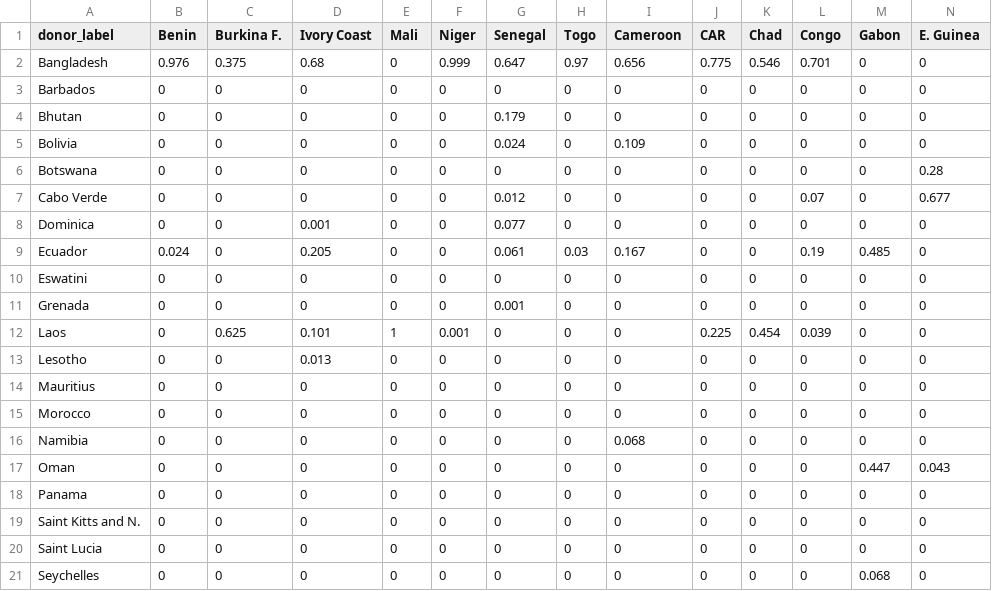
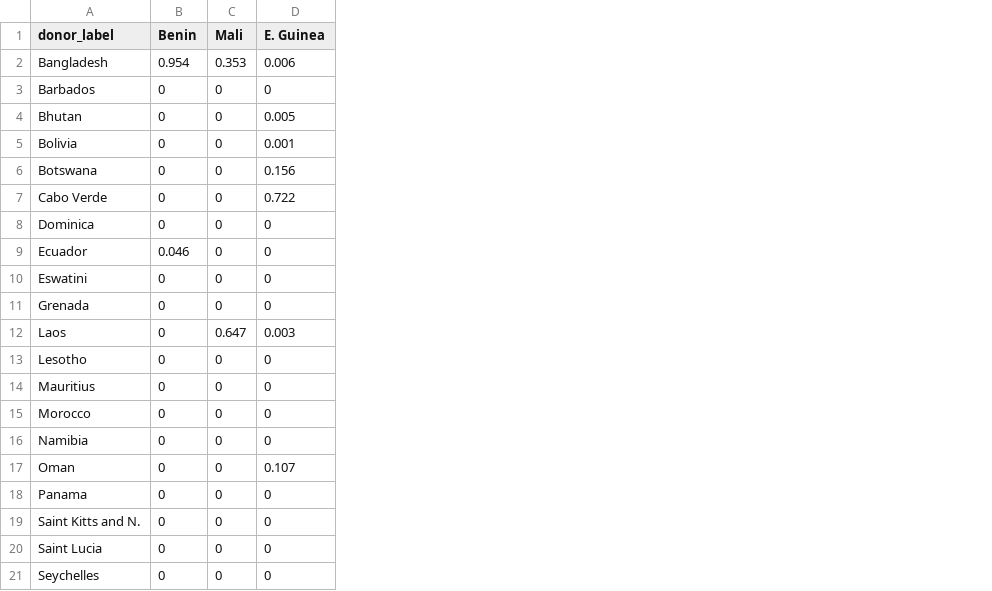
Before and after one commit to emschuck/macro3_project, a CSV file: output/tables/scm_weights_all_treated_wide.csv, drawn as a sheet; removed rows and columns are numbered as before the commit, all else as after; the diff names each change by its address in the sheet, - before the commit and + after, or states it on an @@ line.

```diff
--- a/output/tables/scm_weights_all_treated_wide.csv
+++ b/output/tables/scm_weights_all_treated_wide.csv
-column C (Burkina F.), rows 2-21: 0.375 | 0 | 0 | 0 | 0 | 0 | 0 | 0 | 0 | 0 | 0.625 | 0 | 0 | 0 | 0 | 0 | 0 | 0 | 0 | 0
-column D (Ivory Coast), rows 2-21: 0.68 | 0 | 0 | 0 | 0 | 0 | 0.001 | 0.205 | 0 | 0 | 0.101 | 0.013 | 0 | 0 | 0 | 0 | 0 | 0 | 0 | 0
-column F (Niger), rows 2-21: 0.999 | 0 | 0 | 0 | 0 | 0 | 0 | 0 | 0 | 0 | 0.001 | 0 | 0 | 0 | 0 | 0 | 0 | 0 | 0 | 0
-column G (Senegal), rows 2-21: 0.647 | 0 | 0.179 | 0.024 | 0 | 0.012 | 0.077 | 0.061 | 0 | 0.001 | 0 | 0 | 0 | 0 | 0 | 0 | 0 | 0 | 0 | 0
-column H (Togo), rows 2-21: 0.97 | 0 | 0 | 0 | 0 | 0 | 0 | 0.03 | 0 | 0 | 0 | 0 | 0 | 0 | 0 | 0 | 0 | 0 | 0 | 0
-column I (Cameroon), rows 2-21: 0.656 | 0 | 0 | 0.109 | 0 | 0 | 0 | 0.167 | 0 | 0 | 0 | 0 | 0 | 0 | 0.068 | 0 | 0 | 0 | 0 | 0
-column J (CAR), rows 2-21: 0.775 | 0 | 0 | 0 | 0 | 0 | 0 | 0 | 0 | 0 | 0.225 | 0 | 0 | 0 | 0 | 0 | 0 | 0 | 0 | 0
-column K (Chad), rows 2-21: 0.546 | 0 | 0 | 0 | 0 | 0 | 0 | 0 | 0 | 0 | 0.454 | 0 | 0 | 0 | 0 | 0 | 0 | 0 | 0 | 0
-column L (Congo), rows 2-21: 0.701 | 0 | 0 | 0 | 0 | 0.07 | 0 | 0.19 | 0 | 0 | 0.039 | 0 | 0 | 0 | 0 | 0 | 0 | 0 | 0 | 0
-column M (Gabon), rows 2-21: 0 | 0 | 0 | 0 | 0 | 0 | 0 | 0.485 | 0 | 0 | 0 | 0 | 0 | 0 | 0 | 0.447 | 0 | 0 | 0 | 0.068
-B2 (Benin): 0.976
+B2 (Benin): 0.954
-C2 (Mali): 0
+C2 (Mali): 0.353
-D2 (E. Guinea): 0
+D2 (E. Guinea): 0.006
-D4 (E. Guinea): 0
+D4 (E. Guinea): 0.005
-D5 (E. Guinea): 0
+D5 (E. Guinea): 0.001
-D6 (E. Guinea): 0.28
+D6 (E. Guinea): 0.156
-D7 (E. Guinea): 0.677
+D7 (E. Guinea): 0.722
-B9 (Benin): 0.024
+B9 (Benin): 0.046
-C12 (Mali): 1
+C12 (Mali): 0.647
-D12 (E. Guinea): 0
+D12 (E. Guinea): 0.003
-D17 (E. Guinea): 0.043
+D17 (E. Guinea): 0.107
```
Also changed, not shown: output/tables/scm_predictor_balance_BEN.csv, output/tables/scm_predictor_balance_CIV.csv, 28 other files.
